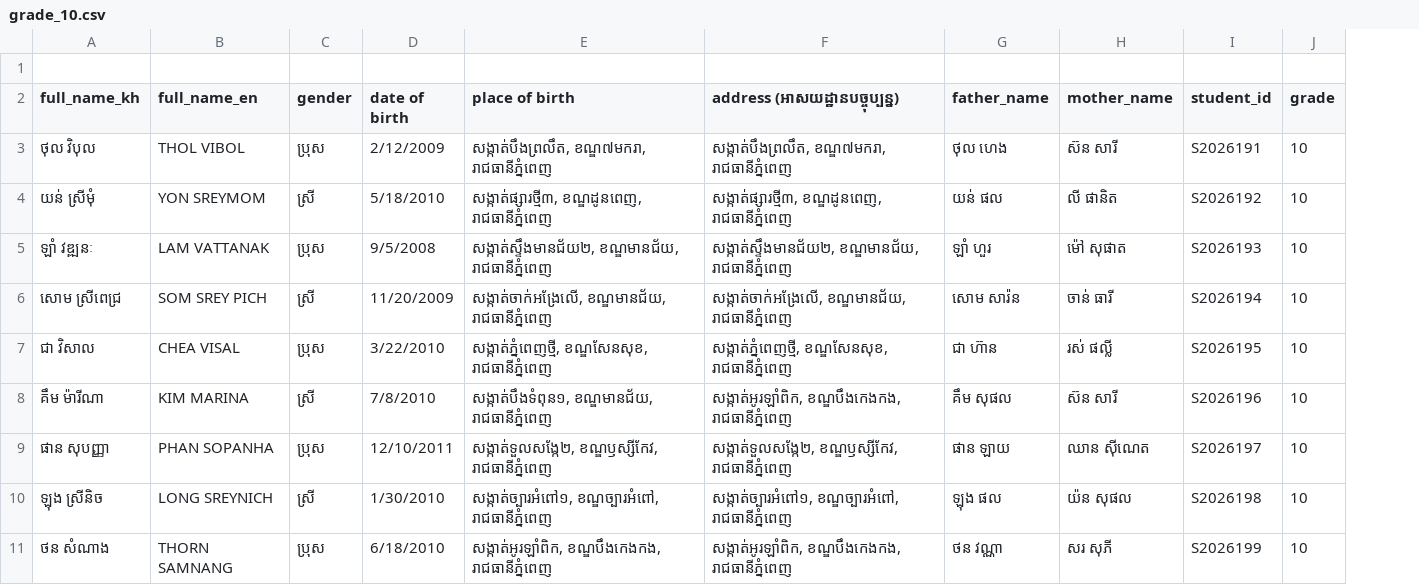
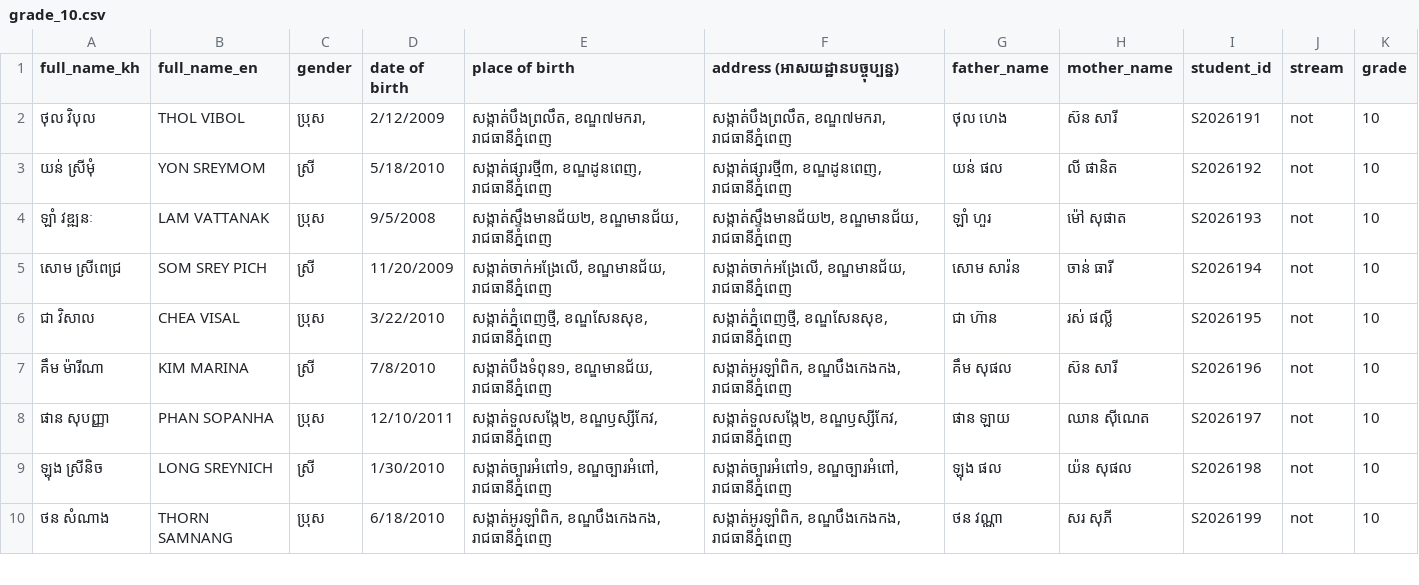
Before and after one commit to Dom-lol/CMS_School_System, a CSV file: excel/grade_10.csv, drawn as a sheet; only a part is shown; removed rows and columns are numbered as before the commit, all else as after; the diff names each change by its address in the sheet, - before the commit and + after, or states it on an @@ line.

```diff
--- a/excel/grade_10.csv
+++ b/excel/grade_10.csv
+column J (stream), rows 2-10: all not
-row 1: (empty)
```
Also changed, not shown: excel/Grade7.csv, excel/Grade8.csv, 14 other files.
